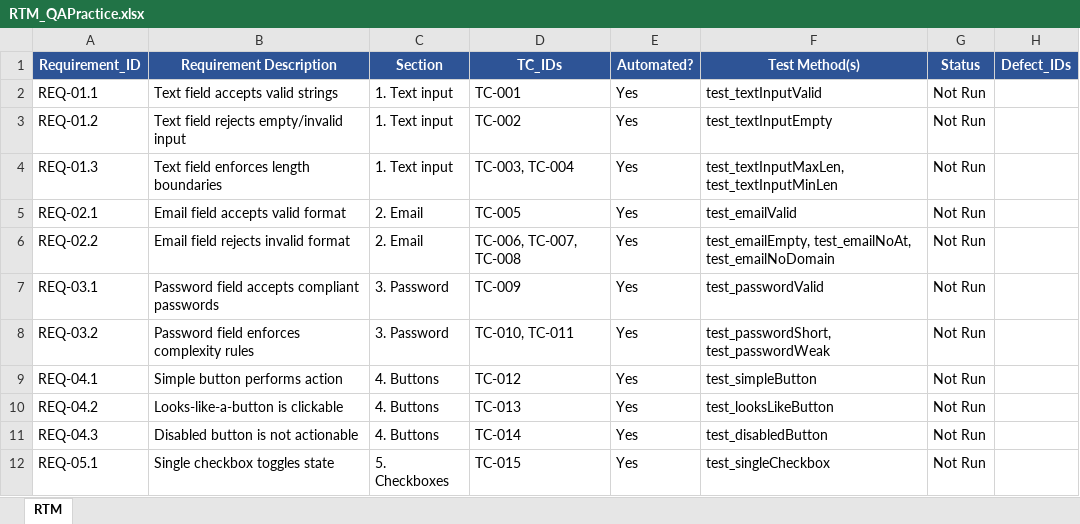
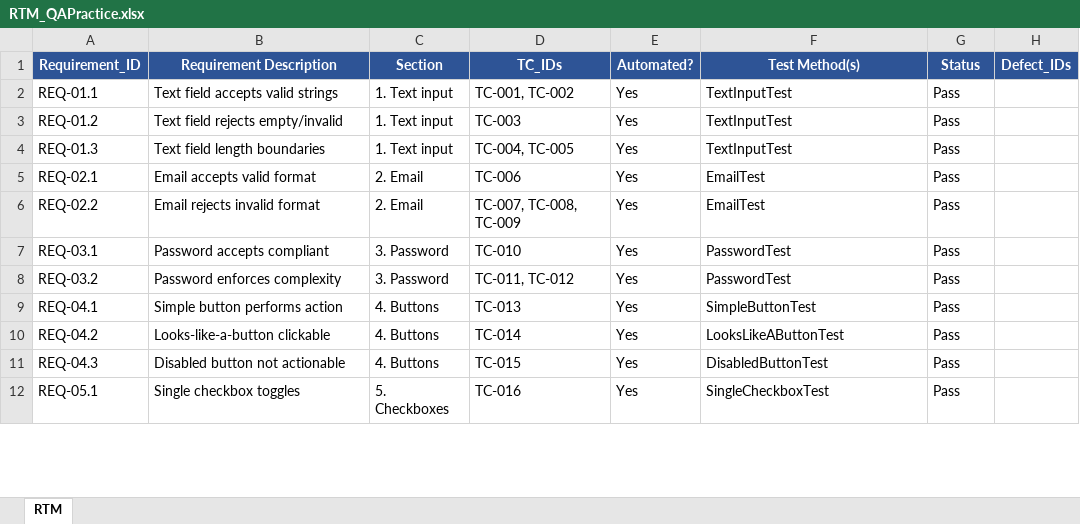
Before and after one commit to Rawad2003/Qa_Practice_Project, an Excel workbook: docs/rtm/RTM_QAPractice.xlsx, sheet RTM, drawn as a sheet; only a part is shown; values as stored, in another font and other column widths than the file's, no borders; the diff covers the shown part only; the diff names each change by its address in the sheet, - before the commit and + after, or states it on an @@ line.

```diff
--- a/docs/rtm/RTM_QAPractice.xlsx (sheet RTM)
+++ b/docs/rtm/RTM_QAPractice.xlsx (sheet RTM)
-D2 (TC_IDs): TC-001
+D2 (TC_IDs): TC-001, TC-002
-F2 (Test Method(s)): test_textInputValid
+F2 (Test Method(s)): TextInputTest
-G2:G12 (Status): Not Run
+G2:G12 (Status): Pass
-B3 (Requirement Description): Text field rejects empty/invalid input
+B3 (Requirement Description): Text field rejects empty/invalid
-D3 (TC_IDs): TC-002
+D3 (TC_IDs): TC-003
-F3 (Test Method(s)): test_textInputEmpty
+F3 (Test Method(s)): TextInputTest
-B4 (Requirement Description): Text field enforces length boundaries
+B4 (Requirement Description): Text field length boundaries
-D4 (TC_IDs): TC-003, TC-004
+D4 (TC_IDs): TC-004, TC-005
-F4 (Test Method(s)): test_textInputMaxLen, test_textInputMinLen
+F4 (Test Method(s)): TextInputTest
-B5 (Requirement Description): Email field accepts valid format
+B5 (Requirement Description): Email accepts valid format
-D5 (TC_IDs): TC-005
+D5 (TC_IDs): TC-006
-F5 (Test Method(s)): test_emailValid
+F5 (Test Method(s)): EmailTest
-B6 (Requirement Description): Email field rejects invalid format
+B6 (Requirement Description): Email rejects invalid format
-D6 (TC_IDs): TC-006, TC-007, TC-008
+D6 (TC_IDs): TC-007, TC-008, TC-009
-F6 (Test Method(s)): test_emailEmpty, test_emailNoAt, test_emailNoDomain
+F6 (Test Method(s)): EmailTest
-B7 (Requirement Description): Password field accepts compliant passwords
+B7 (Requirement Description): Password accepts compliant
-D7 (TC_IDs): TC-009
+D7 (TC_IDs): TC-010
-F7 (Test Method(s)): test_passwordValid
+F7 (Test Method(s)): PasswordTest
-B8 (Requirement Description): Password field enforces complexity rules
+B8 (Requirement Description): Password enforces complexity
-D8 (TC_IDs): TC-010, TC-011
+D8 (TC_IDs): TC-011, TC-012
-F8 (Test Method(s)): test_passwordShort, test_passwordWeak
+F8 (Test Method(s)): PasswordTest
-D9 (TC_IDs): TC-012
+D9 (TC_IDs): TC-013
-F9 (Test Method(s)): test_simpleButton
+F9 (Test Method(s)): SimpleButtonTest
-B10 (Requirement Description): Looks-like-a-button is clickable
+B10 (Requirement Description): Looks-like-a-button clickable
-D10 (TC_IDs): TC-013
+D10 (TC_IDs): TC-014
-F10 (Test Method(s)): test_looksLikeButton
+F10 (Test Method(s)): LooksLikeAButtonTest
-B11 (Requirement Description): Disabled button is not actionable
+B11 (Requirement Description): Disabled button not actionable
-D11 (TC_IDs): TC-014
+D11 (TC_IDs): TC-015
-F11 (Test Method(s)): test_disabledButton
+F11 (Test Method(s)): DisabledButtonTest
-B12 (Requirement Description): Single checkbox toggles state
+B12 (Requirement Description): Single checkbox toggles
-D12 (TC_IDs): TC-015
+D12 (TC_IDs): TC-016
-F12 (Test Method(s)): test_singleCheckbox
+F12 (Test Method(s)): SingleCheckboxTest
```
Also changed, not shown: 4 added rows, 112 edited cells and cell formats elsewhere in this sheet, formulas that keep their value, docs/bug-report/BugReport_QAPractice.xlsx, docs/test-cases/TestCases_QAPractice.xlsx, 1 other file.
